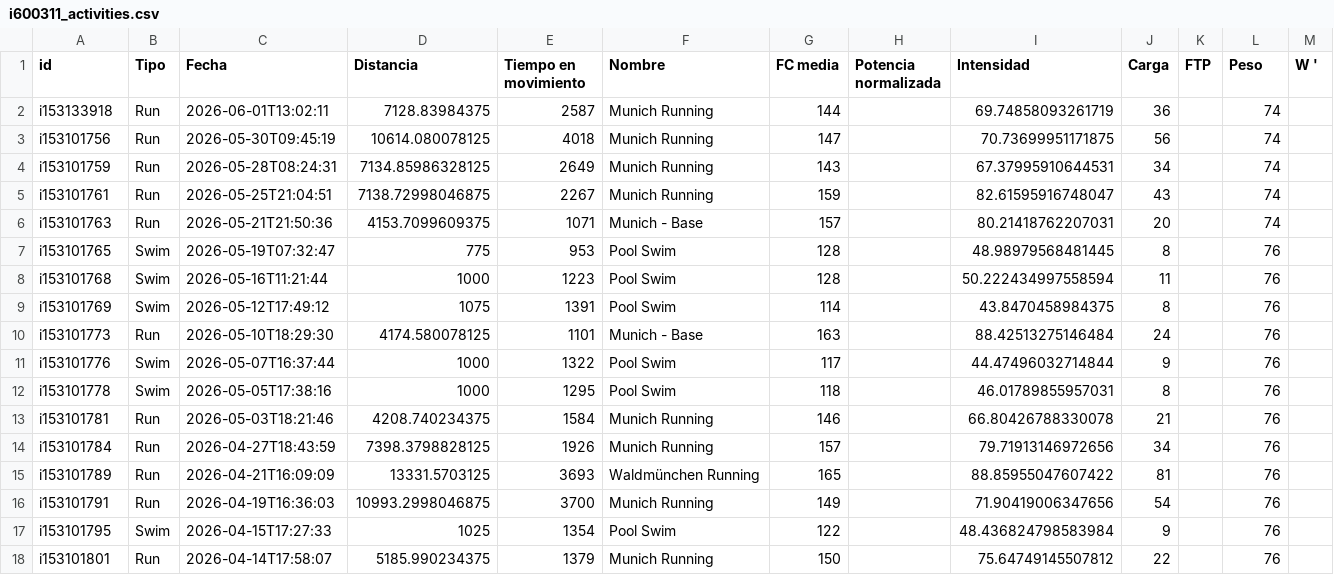
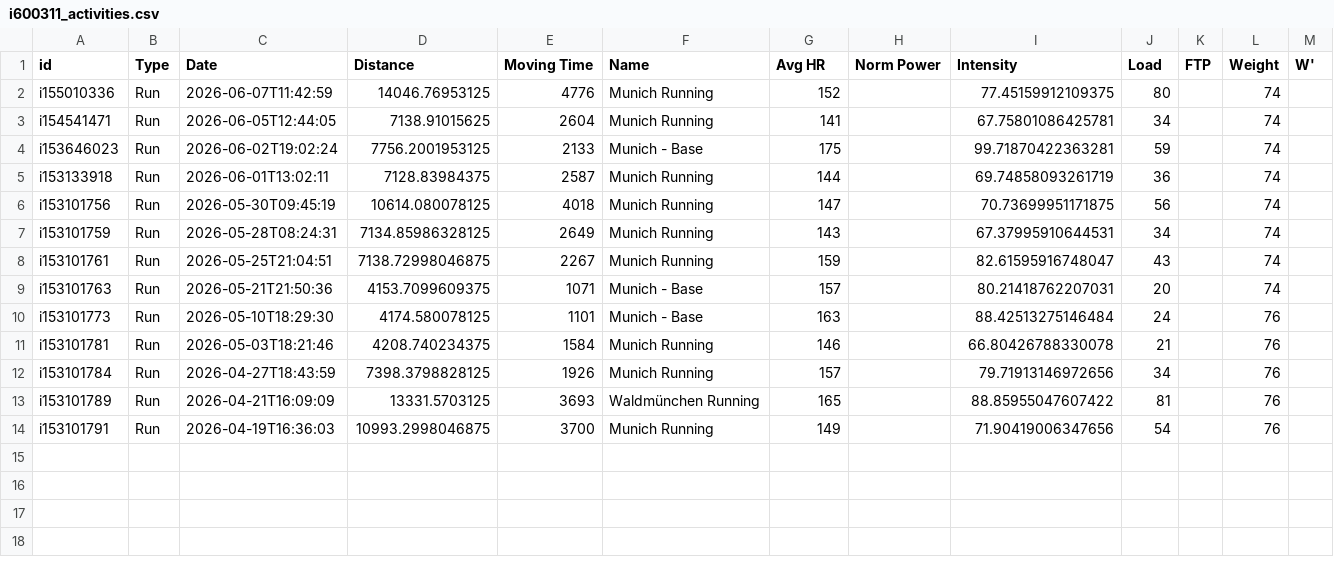
Before and after one commit to ikumpli/munich_marathon_2026, a CSV file: i600311_activities.csv, drawn as a sheet.

```diff
--- a/i600311_activities.csv
+++ b/i600311_activities.csv
@@ -1,2 +1,5 @@
-"id","Tipo","Fecha","Distancia","Tiempo en movimiento","Nombre","FC media","Potencia normalizada","Intensidad","Carga","FTP","Peso","W '"
+"id","Type","Date","Distance","Moving Time","Name","Avg HR","Norm Power","Intensity","Load","FTP","Weight","W'"
+"i155010336","Run","2026-06-07T11:42:59",14046.76953125,4776,"Munich Running",152,,77.45159912109375,80,,74,
+"i154541471","Run","2026-06-05T12:44:05",7138.91015625,2604,"Munich Running",141,,67.75801086425781,34,,74,
+"i153646023","Run","2026-06-02T19:02:24",7756.2001953125,2133,"Munich - Base",175,,99.71870422363281,59,,74,
 "i153133918","Run","2026-06-01T13:02:11",7128.83984375,2587,"Munich Running",144,,69.74858093261719,36,,74,
@@ -6,8 +9,3 @@
 "i153101763","Run","2026-05-21T21:50:36",4153.7099609375,1071,"Munich - Base",157,,80.21418762207031,20,,74,
-"i153101765","Swim","2026-05-19T07:32:47",775,953,"Pool Swim",128,,48.98979568481445,8,,76,
-"i153101768","Swim","2026-05-16T11:21:44",1000,1223,"Pool Swim",128,,50.222434997558594,11,,76,
-"i153101769","Swim","2026-05-12T17:49:12",1075,1391,"Pool Swim",114,,43.8470458984375,8,,76,
 "i153101773","Run","2026-05-10T18:29:30",4174.580078125,1101,"Munich - Base",163,,88.42513275146484,24,,76,
-"i153101776","Swim","2026-05-07T16:37:44",1000,1322,"Pool Swim",117,,44.47496032714844,9,,76,
-"i153101778","Swim","2026-05-05T17:38:16",1000,1295,"Pool Swim",118,,46.01789855957031,8,,76,
 "i153101781","Run","2026-05-03T18:21:46",4208.740234375,1584,"Munich Running",146,,66.80426788330078,21,,76,
@@ -16,3 +14 @@
 "i153101791","Run","2026-04-19T16:36:03",10993.2998046875,3700,"Munich Running",149,,71.90419006347656,54,,76,
-"i153101795","Swim","2026-04-15T17:27:33",1025,1354,"Pool Swim",122,,48.436824798583984,9,,76,
-"i153101801","Run","2026-04-14T17:58:07",5185.990234375,1379,"Munich Running",150,,75.64749145507812,22,,76,
```
Also changed, not shown: 5 other files.
